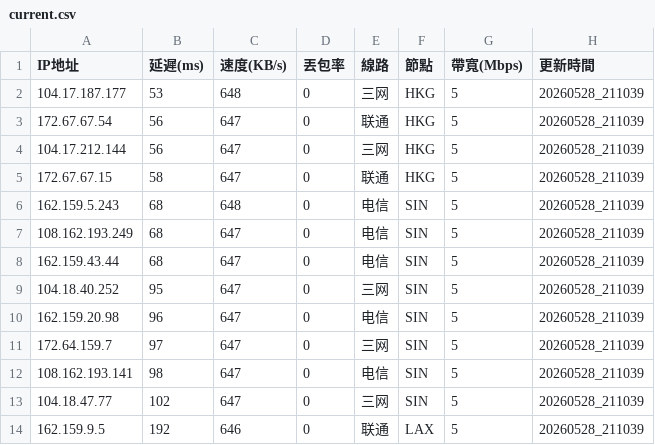
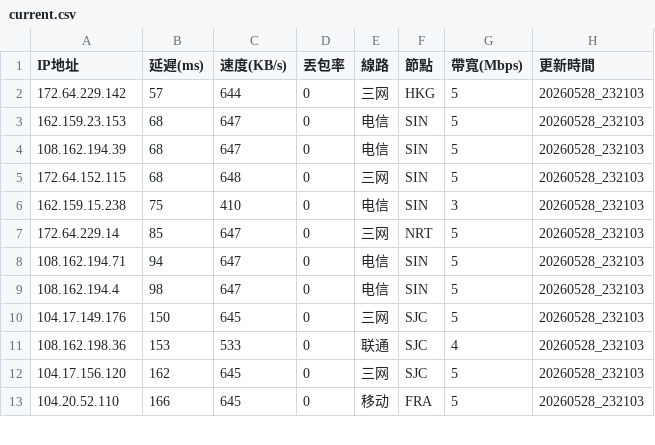
Before and after one commit to ssroom/ydltdx, a CSV file: data/current.csv, drawn as a sheet; only a part is shown; the diff covers the shown part only.

```diff
--- a/data/current.csv
+++ b/data/current.csv
@@ -1,14 +1,13 @@
 IP地址,延遲(ms),速度(KB/s),丟包率,線路,節點,帶寬(Mbps),更新時間
-104.17.187.177,53,648,0,三网,HKG,5,20260528_211039
-172.67.67.54,56,647,0,联通,HKG,5,20260528_211039
-104.17.212.144,56,647,0,三网,HKG,5,20260528_211039
-172.67.67.15,58,647,0,联通,HKG,5,20260528_211039
-162.159.5.243,68,648,0,电信,SIN,5,20260528_211039
-108.162.193.249,68,647,0,电信,SIN,5,20260528_211039
-162.159.43.44,68,647,0,电信,SIN,5,20260528_211039
-104.18.40.252,95,647,0,三网,SIN,5,20260528_211039
-162.159.20.98,96,647,0,电信,SIN,5,20260528_211039
-172.64.159.7,97,647,0,三网,SIN,5,20260528_211039
-108.162.193.141,98,647,0,电信,SIN,5,20260528_211039
-104.18.47.77,102,647,0,三网,SIN,5,20260528_211039
-162.159.9.5,192,646,0,联通,LAX,5,20260528_211039
+172.64.229.142,57,644,0,三网,HKG,5,20260528_232103
+162.159.23.153,68,647,0,电信,SIN,5,20260528_232103
+108.162.194.39,68,647,0,电信,SIN,5,20260528_232103
+172.64.152.115,68,648,0,三网,SIN,5,20260528_232103
+162.159.15.238,75,410,0,电信,SIN,3,20260528_232103
+172.64.229.14,85,647,0,三网,NRT,5,20260528_232103
+108.162.194.71,94,647,0,电信,SIN,5,20260528_232103
+108.162.194.4,98,647,0,电信,SIN,5,20260528_232103
+104.17.149.176,150,645,0,三网,SJC,5,20260528_232103
+108.162.198.36,153,533,0,联通,SJC,4,20260528_232103
+104.17.156.120,162,645,0,三网,SJC,5,20260528_232103
+104.20.52.110,166,645,0,移动,FRA,5,20260528_232103
```
Also changed, not shown: 3 added rows, 2 removed rows and 17 edited cells elsewhere in this file, data/latest.csv, 5 other files.
